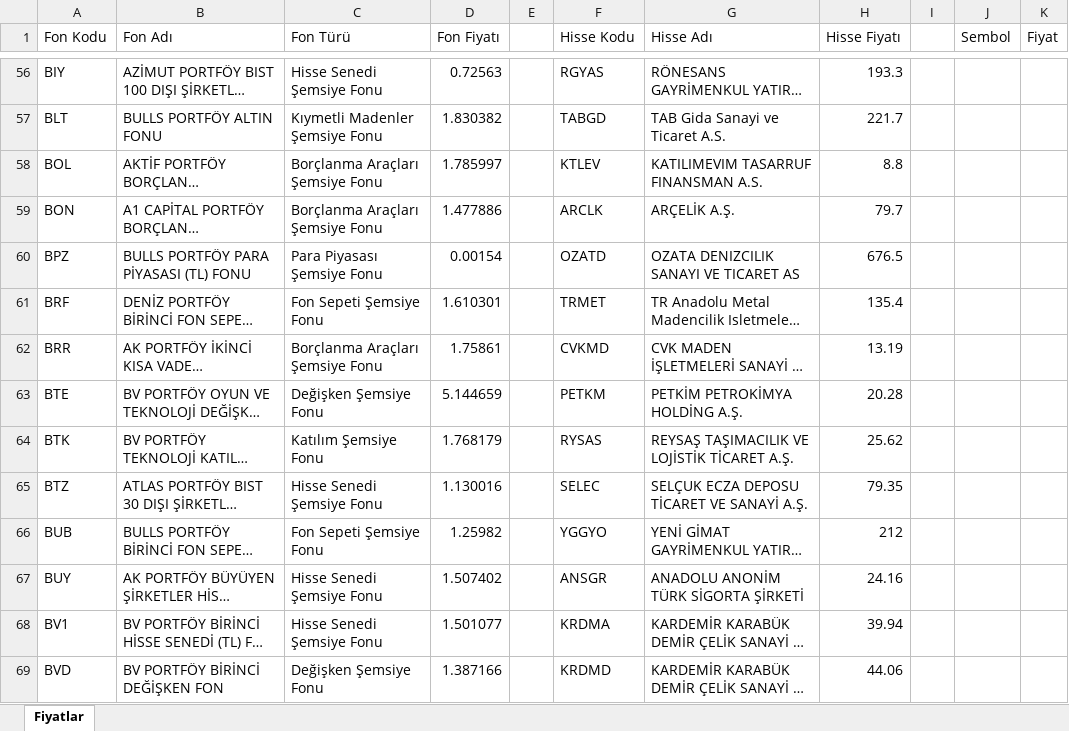
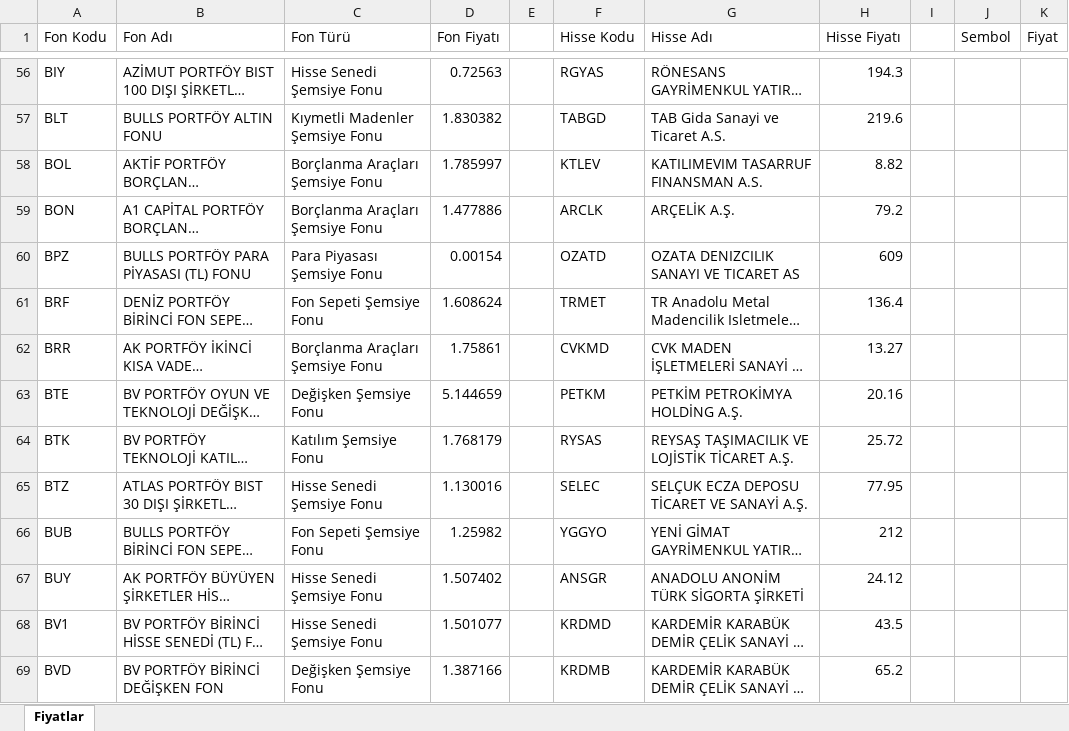
Before and after one commit to fkcengizhan-crypto/piyasa_verileri, an Excel workbook: piyasa_verileri.xlsx, sheet Fiyatlar, drawn as a sheet; only a part is shown, gaps mark what is left out; long unchanged cells end in …; values as stored, in another font and other column widths than the file's, no borders; table styles not drawn; the diff covers the shown part only; the diff names each change by its address in the sheet, - before the commit and + after, or states it on an @@ line.

```diff
--- a/piyasa_verileri.xlsx (sheet Fiyatlar)
+++ b/piyasa_verileri.xlsx (sheet Fiyatlar)
-H56 (Hisse Fiyatı): 193.3
+H56 (Hisse Fiyatı): 194.3
-H57 (Hisse Fiyatı): 221.7
+H57 (Hisse Fiyatı): 219.6
-H58 (Hisse Fiyatı): 8.8
+H58 (Hisse Fiyatı): 8.82
-H59 (Hisse Fiyatı): 79.7
+H59 (Hisse Fiyatı): 79.2
-H60 (Hisse Fiyatı): 676.5
+H60 (Hisse Fiyatı): 609
-D61 (Fon Fiyatı): 1.610301
+D61 (Fon Fiyatı): 1.608624
-H61 (Hisse Fiyatı): 135.4
+H61 (Hisse Fiyatı): 136.4
-H62 (Hisse Fiyatı): 13.19
+H62 (Hisse Fiyatı): 13.27
-H63 (Hisse Fiyatı): 20.28
+H63 (Hisse Fiyatı): 20.16
-H64 (Hisse Fiyatı): 25.62
+H64 (Hisse Fiyatı): 25.72
-H65 (Hisse Fiyatı): 79.35
+H65 (Hisse Fiyatı): 77.95
-H67 (Hisse Fiyatı): 24.16
+H67 (Hisse Fiyatı): 24.12
-F68 (Hisse Kodu): KRDMA
+F68 (Hisse Kodu): KRDMD
-H68 (Hisse Fiyatı): 39.94
+H68 (Hisse Fiyatı): 43.5
-F69 (Hisse Kodu): KRDMD
+F69 (Hisse Kodu): KRDMB
-H69 (Hisse Fiyatı): 44.06
+H69 (Hisse Fiyatı): 65.2
```
Also changed, not shown: 604 edited cells elsewhere in this sheet, 1 other file.
